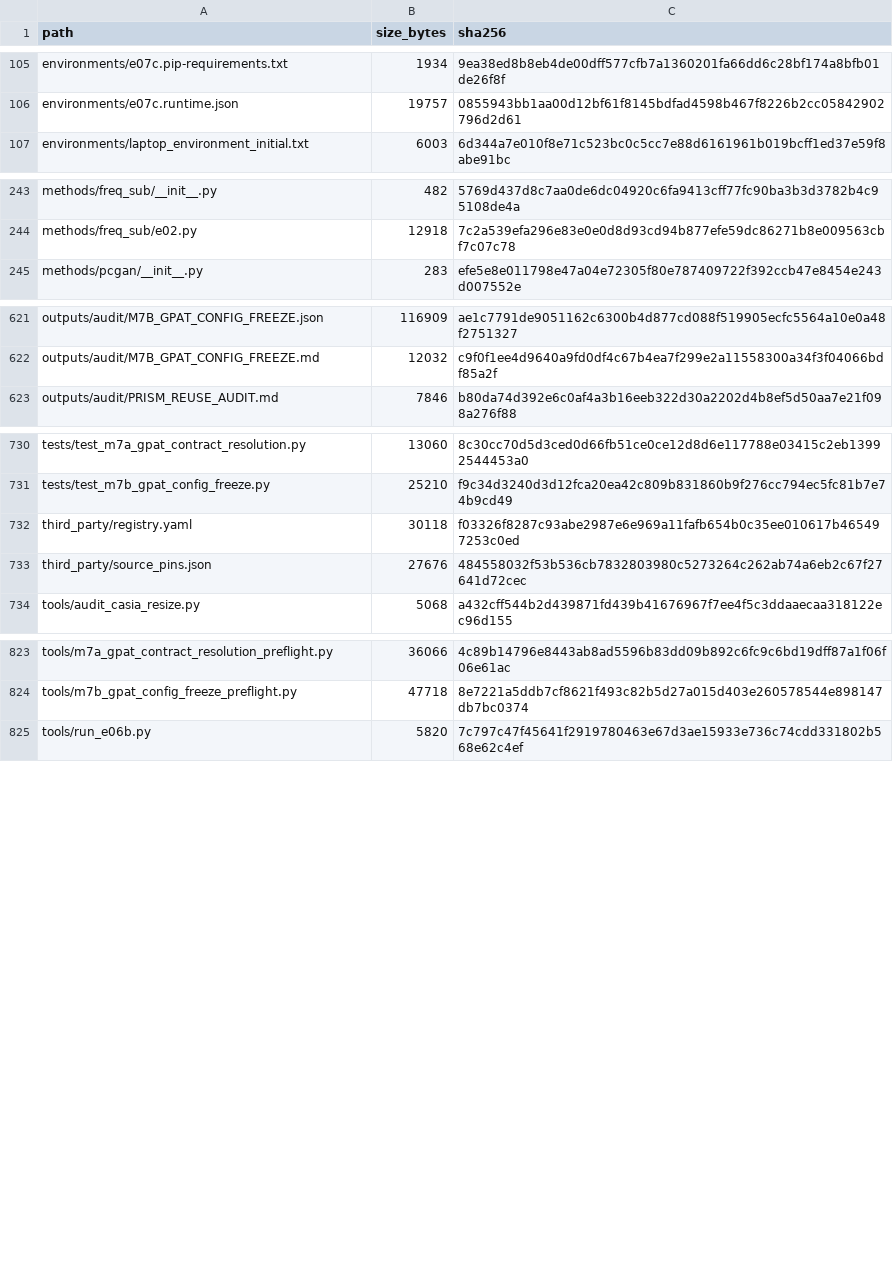
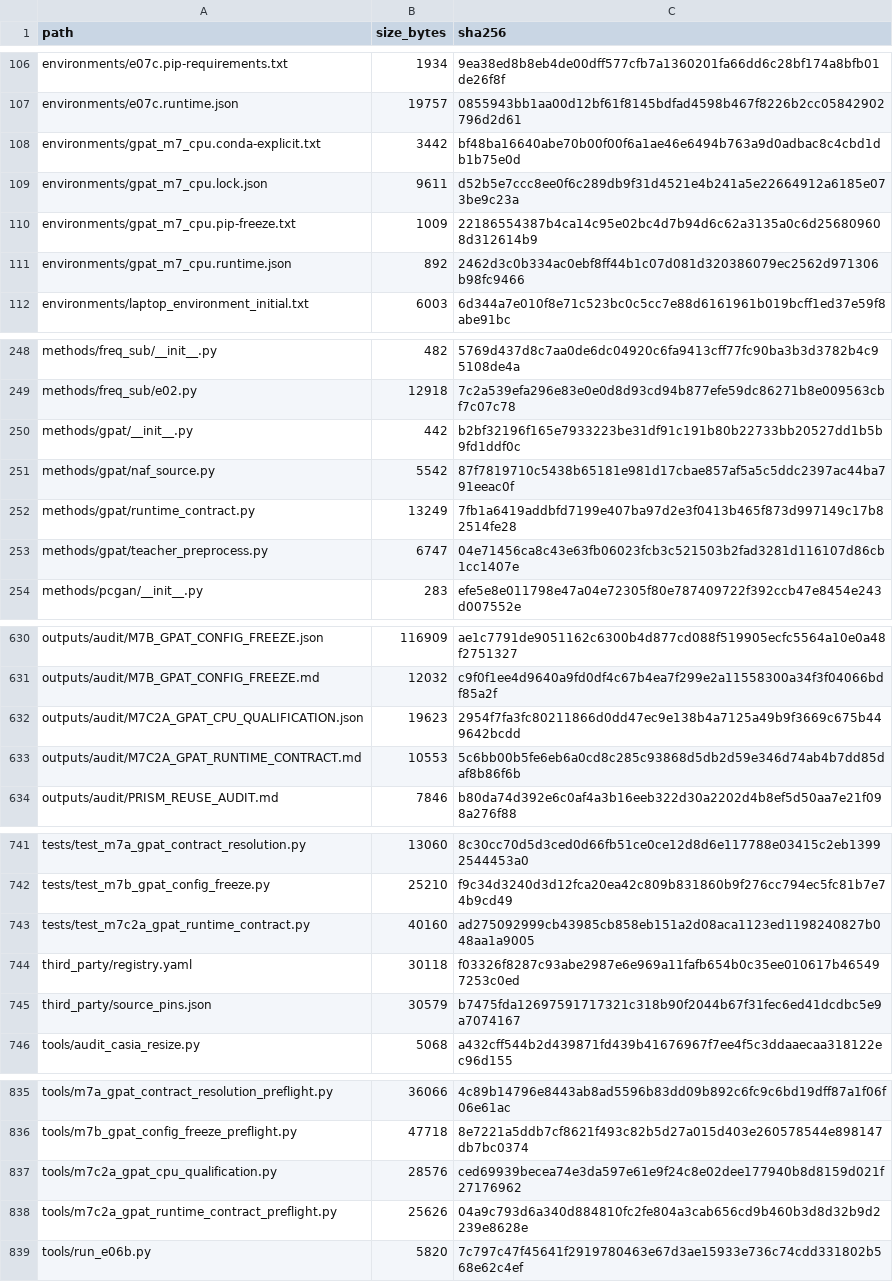
Before and after one commit to COngtuthien/GPAT_TransferBench, a CSV file: outputs/audit/ARTIFACT_INDEX.csv, drawn as a sheet; only a part is shown, gaps mark what is left out; the diff covers the shown part only.

```diff
--- a/outputs/audit/ARTIFACT_INDEX.csv
+++ b/outputs/audit/ARTIFACT_INDEX.csv
@@ -106,2 +107,6 @@ environments/e07c.pip-requirements.txt,1934,9ea38ed8b8eb4de00dff577cfb7a1360201f
 environments/e07c.runtime.json,19757,0855943bb1aa00d12bf61f8145bdfad4598b467f8226b2cc05842902796d2d61
+environments/gpat_m7_cpu.conda-explicit.txt,3442,bf48ba16640abe70b00f00f6a1ae46e6494b763a9d0adbac8c4cbd1db1b75e0d
+environments/gpat_m7_cpu.lock.json,9611,d52b5e7ccc8ee0f6c289db9f31d4521e4b241a5e22664912a6185e073be9c23a
+environments/gpat_m7_cpu.pip-freeze.txt,1009,22186554387b4ca14c95e02bc4d7b94d6c62a3135a0c6d256809608d312614b9
+environments/gpat_m7_cpu.runtime.json,892,2462d3c0b334ac0ebf8ff44b1c07d081d320386079ec2562d971306b98fc9466
 environments/laptop_environment_initial.txt,6003,6d344a7e010f8e71c523bc0c5cc7e88d6161961b019bcff1ed37e59f8abe91bc
@@ -244,2 +249,6 @@ methods/freq_sub/__init__.py,482,5769d437d8c7aa0de6dc04920c6fa9413cff77fc90ba3b3
 methods/freq_sub/e02.py,12918,7c2a539efa296e83e0e0d8d93cd94b877efe59dc86271b8e009563cbf7c07c78
+methods/gpat/__init__.py,442,b2bf32196f165e7933223be31df91c191b80b22733bb20527dd1b5b9fd1ddf0c
+methods/gpat/naf_source.py,5542,87f7819710c5438b65181e981d17cbae857af5a5c5ddc2397ac44ba791eeac0f
+methods/gpat/runtime_contract.py,13249,7fb1a6419addbfd7199e407ba97d2e3f0413b465f873d997149c17b82514fe28
+methods/gpat/teacher_preprocess.py,6747,04e71456ca8c43e63fb06023fcb3c521503b2fad3281d116107d86cb1cc1407e
 methods/pcgan/__init__.py,283,efe5e8e011798e47a04e72305f80e787409722f392ccb47e8454e243d007552e
@@ -622,2 +631,4 @@ outputs/audit/M7B_GPAT_CONFIG_FREEZE.json,116909,ae1c7791de9051162c6300b4d877cd0
 outputs/audit/M7B_GPAT_CONFIG_FREEZE.md,12032,c9f0f1ee4d9640a9fd0df4c67b4ea7f299e2a11558300a34f3f04066bdf85a2f
+outputs/audit/M7C2A_GPAT_CPU_QUALIFICATION.json,19623,2954f7fa3fc80211866d0dd47ec9e138b4a7125a49b9f3669c675b449642bcdd
+outputs/audit/M7C2A_GPAT_RUNTIME_CONTRACT.md,10553,5c6bb00b5fe6eb6a0cd8c285c93868d5db2d59e346d74ab4b7dd85daf8b86f6b
 outputs/audit/PRISM_REUSE_AUDIT.md,7846,b80da74d392e6c0af4a3b16eeb322d30a2202d4b8ef5d50aa7e21f098a276f88
@@ -731,4 +742,5 @@ tests/test_m7a_gpat_contract_resolution.py,13060,8c30cc70d5d3ced0d66fb51ce0ce12d
 tests/test_m7b_gpat_config_freeze.py,25210,f9c34d3240d3d12fca20ea42c809b831860b9f276cc794ec5fc81b7e74b9cd49
+tests/test_m7c2a_gpat_runtime_contract.py,40160,ad275092999cb43985cb858eb151a2d08aca1123ed1198240827b048aa1a9005
 third_party/registry.yaml,30118,f03326f8287c93abe2987e6e969a11fafb654b0c35ee010617b465497253c0ed
-third_party/source_pins.json,27676,484558032f53b536cb7832803980c5273264c262ab74a6eb2c67f27641d72cec
+third_party/source_pins.json,30579,b7475fda12697591717321c318b90f2044b67f31fec6ed41dcdbc5e9a7074167
 tools/audit_casia_resize.py,5068,a432cff544b2d439871fd439b41676967f7ee4f5c3ddaaecaa318122ec96d155
@@ -824,2 +836,4 @@ tools/m7a_gpat_contract_resolution_preflight.py,36066,4c89b14796e8443ab8ad5596b8
 tools/m7b_gpat_config_freeze_preflight.py,47718,8e7221a5ddb7cf8621f493c82b5d27a015d403e260578544e898147db7bc0374
+tools/m7c2a_gpat_cpu_qualification.py,28576,ced69939becea74e3da597e61e9f24c8e02dee177940b8d8159d021f27176962
+tools/m7c2a_gpat_runtime_contract_preflight.py,25626,04a9c793d6a340d884810fc2fe804a3cab656cd9b460b3d8d32b9d2239e8628e
 tools/run_e06b.py,5820,7c797c47f45641f2919780463e67d3ae15933e736c74cdd331802b568e62c4ef
```
Also changed, not shown: 1 added row and 2 edited cells elsewhere in this file, 17 other files.
